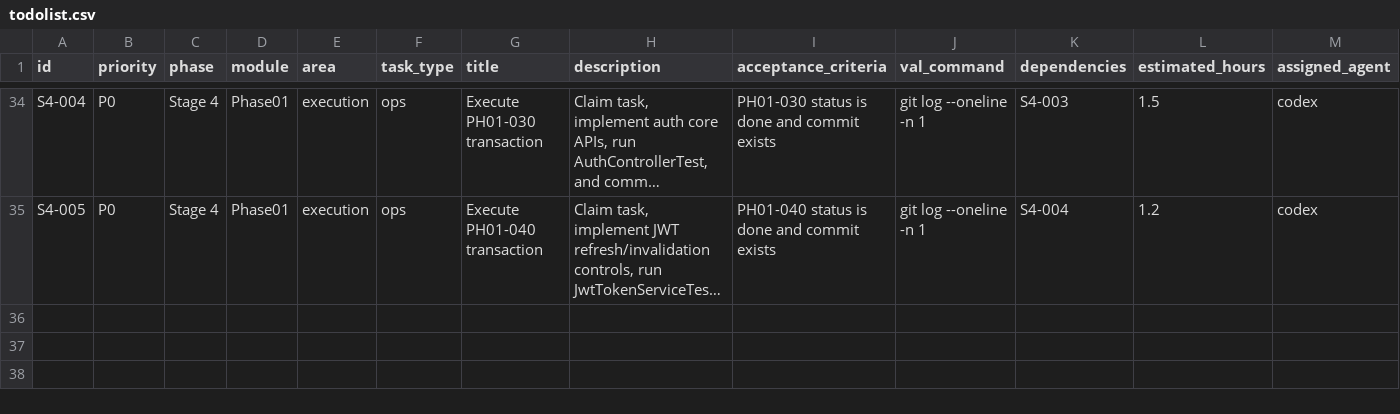
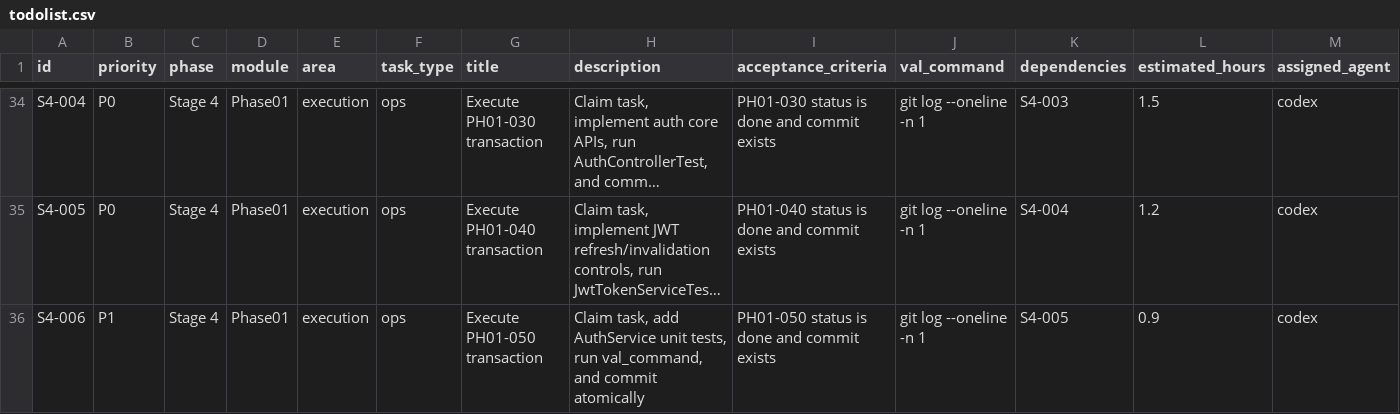
Before and after one commit to hangsome/labor_system_ai_test, a CSV file: todolist.csv, drawn as a sheet; only a part is shown, gaps mark what is left out; long unchanged cells end in …; rows hold the shown columns only; the diff names each change by its address in the sheet, - before the commit and + after, or states it on an @@ line.

Commit message:
[PH01-050] Add auth service unit tests

```diff
--- a/todolist.csv
+++ b/todolist.csv
+row 36: S4-006 | P1 | Stage 4 | Phase01 | execution | ops | Execute PH01-050 transaction | Claim task, add AuthService unit tests, run val_command, and commit atomically | PH01-050 status is done and commit exists | git log --oneline -n 1 | S4-005 | 0.9 | codex
```
Also changed, not shown: phases/phase-01-foundation/todolist.csv, 4 other files.
